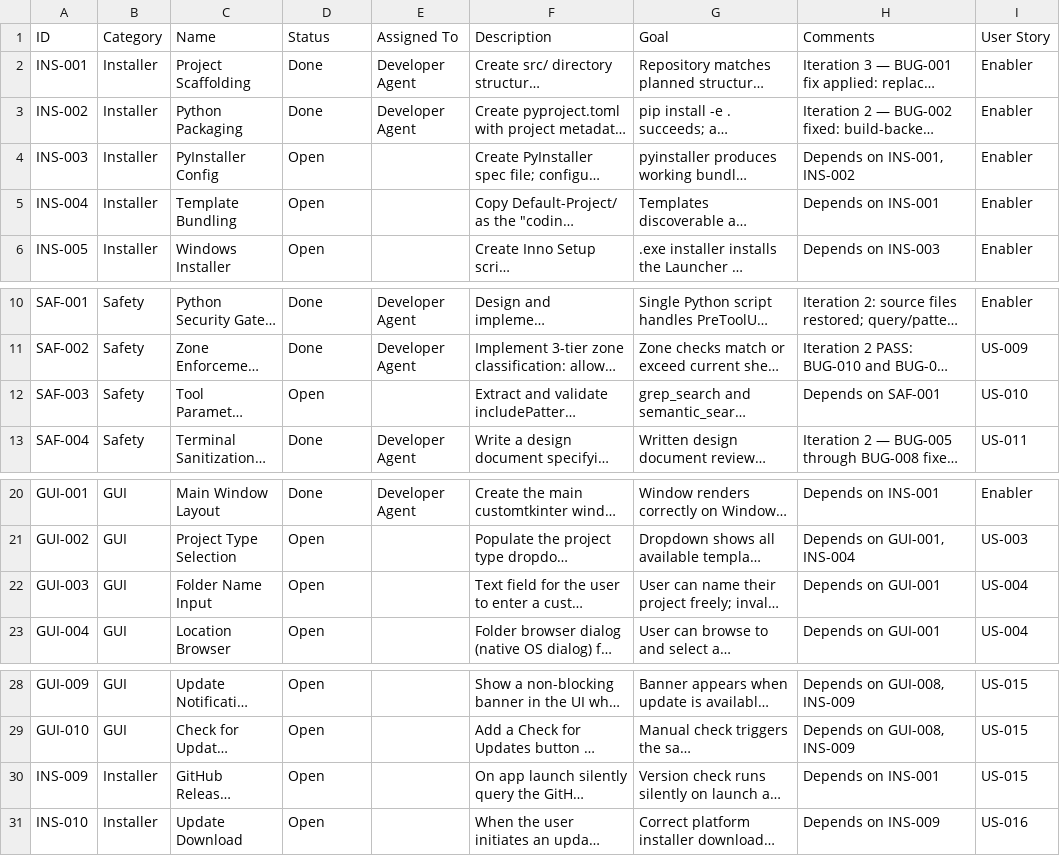
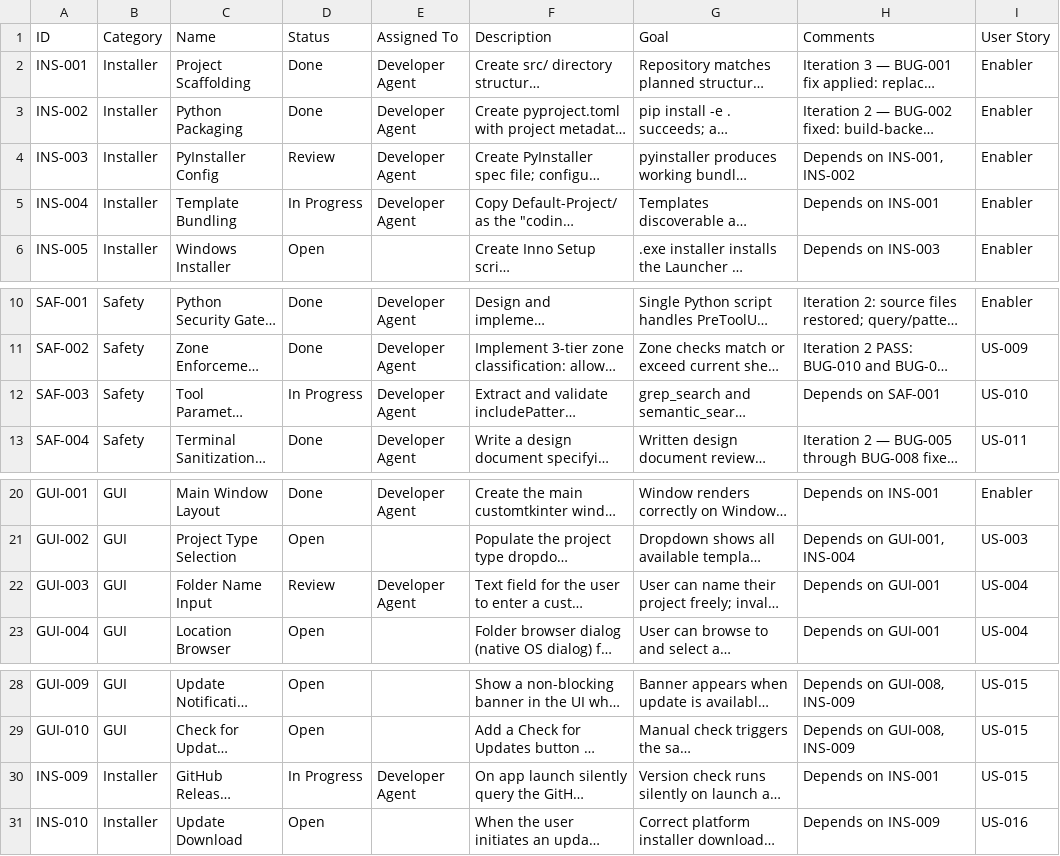
Before and after one commit to xX2Angelo8Xx/Turbulence-Solutions-Safe-Agent-Workspace, a CSV file: docs/workpackages/workpackages.csv, drawn as a sheet; only a part is shown, gaps mark what is left out; long unchanged cells end in …; the diff names each change by its address in the sheet, - before the commit and + after, or states it on an @@ line.

```diff
--- a/docs/workpackages/workpackages.csv
+++ b/docs/workpackages/workpackages.csv
-D4 (Status): Open
+D4 (Status): Review
-E4:E5 (Assigned To): (empty)
+E4:E5 (Assigned To): Developer Agent
-D5 (Status): Open
+D5 (Status): In Progress
-D12 (Status): Open
+D12 (Status): In Progress
-E12 (Assigned To): (empty)
+E12 (Assigned To): Developer Agent
-D22 (Status): Open
+D22 (Status): Review
-E22 (Assigned To): (empty)
+E22 (Assigned To): Developer Agent
-D30 (Status): Open
+D30 (Status): In Progress
-E30 (Assigned To): (empty)
+E30 (Assigned To): Developer Agent
```
Also changed, not shown: 5 other files.
